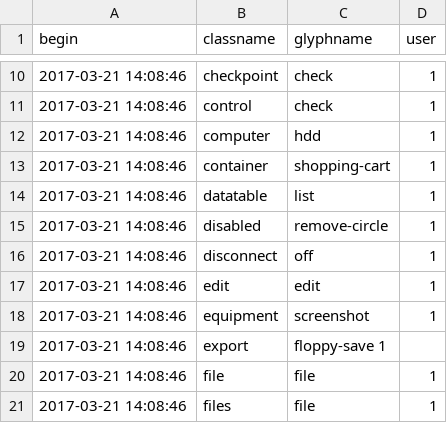
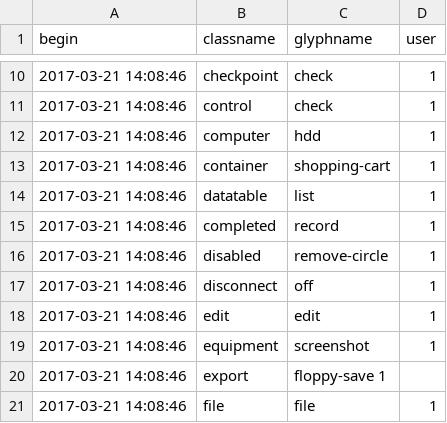
Before and after one commit to AKUINO/ELSA, a CSV file: ELSA/csv/halflings.csv, drawn as a sheet; only a part is shown, gaps mark what is left out; the shorter side is filled out with more unchanged rows; the diff names each change by its address in the sheet, - before the commit and + after, or states it on an @@ line.

```diff
--- a/ELSA/csv/halflings.csv
+++ b/ELSA/csv/halflings.csv
+row 15: 2017-03-21 14:08:46 | completed | record | 1
```
Also changed, not shown: 3 other files.
